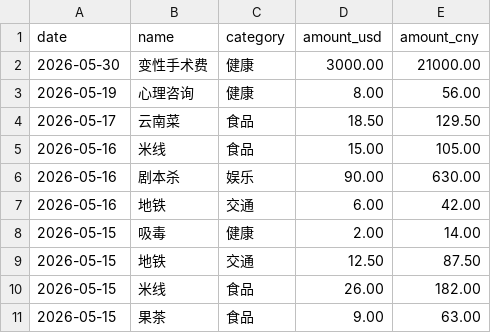
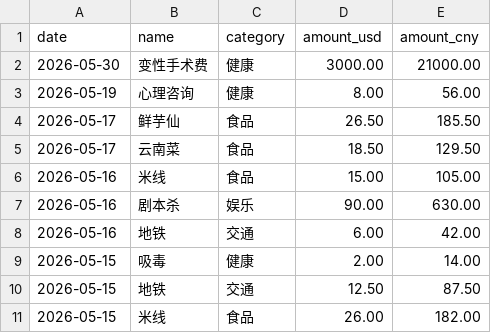
Before and after one commit to yang-lanlan/jizhang, a CSV file: data/expenses.csv, drawn as a sheet; only a part is shown; the shorter side is filled out with more unchanged rows.

Commit message:
chore: update csv 2026-05-17T20:46:04.552Z

```diff
--- a/data/expenses.csv
+++ b/data/expenses.csv
@@ -3,2 +3,3 @@ date,name,category,amount_usd,amount_cny
 "2026-05-19","心理咨询","健康","8.00","56.00"
+"2026-05-17","鲜芋仙","食品","26.50","185.50"
 "2026-05-17","云南菜","食品","18.50","129.50"
```
